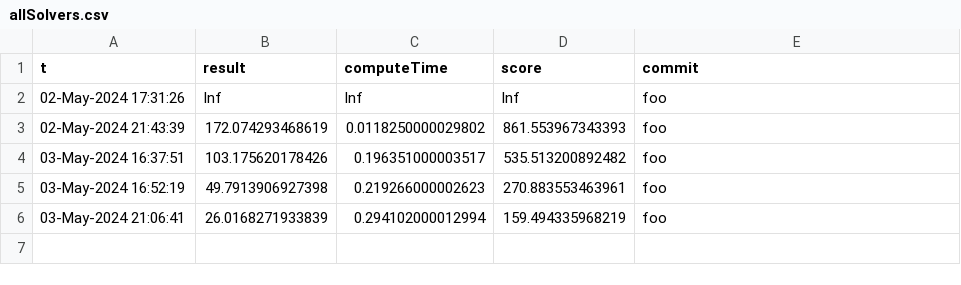
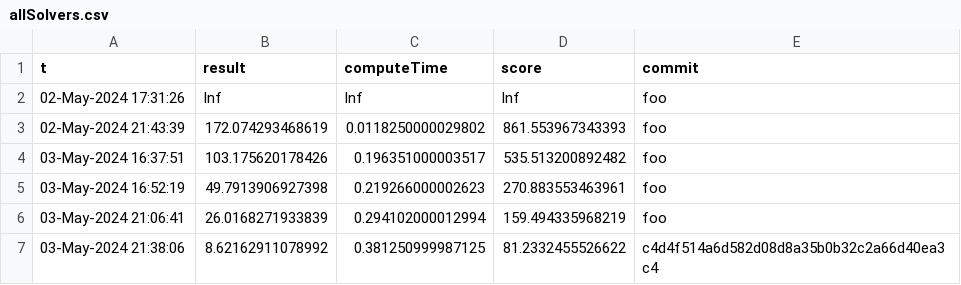
Before and after one commit to gulley/Programming-Contest, a CSV file: allSolvers.csv, drawn as a sheet; the diff names each change by its address in the sheet, - before the commit and + after, or states it on an @@ line.

```diff
--- a/allSolvers.csv
+++ b/allSolvers.csv
+row 7: 03-May-2024 21:38:06 | 8.62162911078992 | 0.381250999987125 | 81.2332455526622 | c4d4f514a6d582d08d8a35b0b32c2a66d40ea3c4
```
Also changed, not shown: 5 other files.
